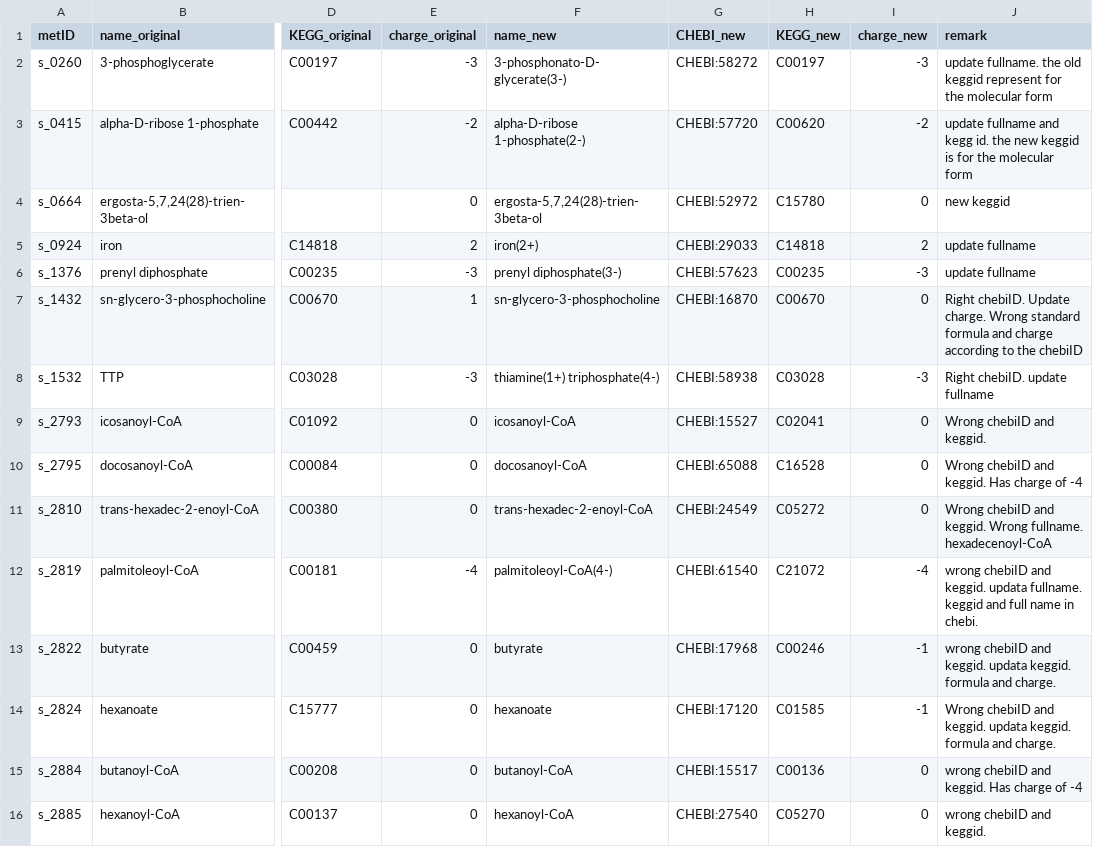
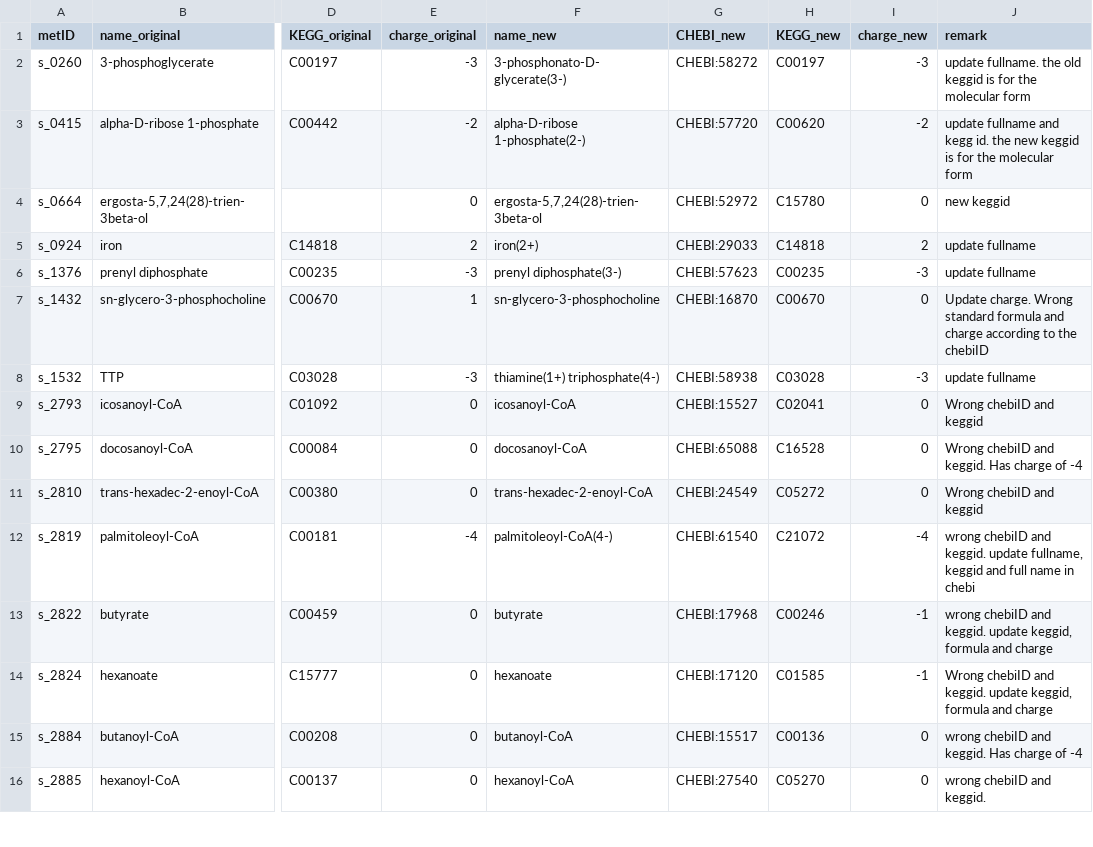
Before and after one commit to weilandtd/yeast-GEM, a TSV file: ComplementaryData/metabolite_manual_curation.tsv, drawn as a sheet; only a part is shown, gaps mark what is left out; the diff covers the shown part only; the diff names each change by its address in the sheet, - before the commit and + after, or states it on an @@ line.

Commit message:
fix-data: manual check of remark contents
mostly mispells or redundant info

```diff
--- a/ComplementaryData/metabolite_manual_curation.tsv
+++ b/ComplementaryData/metabolite_manual_curation.tsv
-J2 (remark): …old keggid represent for the…
+J2 (remark): …old keggid is for the…
-J7 (remark): Right chebiID. Update charge.…
+J7 (remark): Update charge.…
-J8 (remark): Right chebiID. update fullname
+J8 (remark): update fullname
-J9 (remark): Wrong chebiID and keggid.
+J9 (remark): Wrong chebiID and keggid
-J11 (remark): Wrong chebiID and keggid. Wrong fullname. hexadecenoyl-CoA
+J11 (remark): Wrong chebiID and keggid
-J12 (remark): …and keggid. updata fullname. keggid and full name in chebi.
+J12 (remark): …and keggid. update fullname, keggid and full name in chebi
-J13 (remark): …and keggid. updata keggid. formula and charge.
+J13 (remark): …and keggid. update keggid, formula and charge
-J14 (remark): …and keggid. updata keggid. formula and charge.
+J14 (remark): …and keggid. update keggid, formula and charge
```
Also changed, not shown: 72 edited cells elsewhere in this file.
